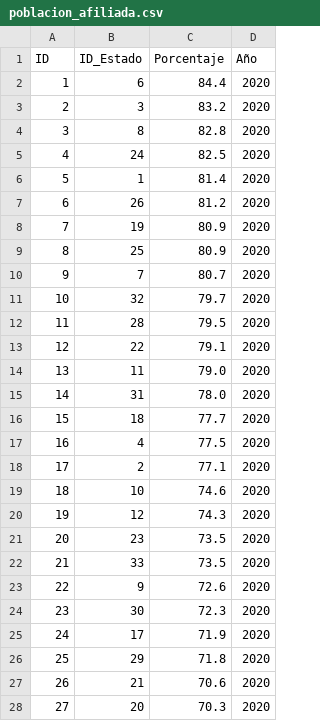
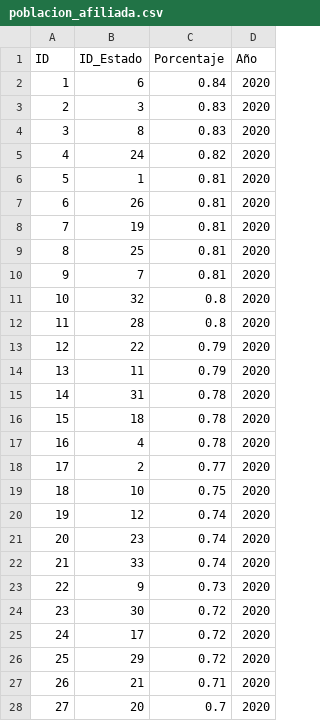
Before and after one commit to arturoramirez60-alt/Proyecto-final, a CSV file: B_almacenamiento/datasets/poblacion_afiliada.csv, drawn as a sheet; only a part is shown; the diff covers the shown part only.

```diff
--- a/B_almacenamiento/datasets/poblacion_afiliada.csv
+++ b/B_almacenamiento/datasets/poblacion_afiliada.csv
@@ -1,28 +1,28 @@
 ID,ID_Estado,Porcentaje,Año
-1,6,84.4,2020
-2,3,83.2,2020
-3,8,82.8,2020
-4,24,82.5,2020
-5,1,81.4,2020
-6,26,81.2,2020
-7,19,80.9,2020
-8,25,80.9,2020
-9,7,80.7,2020
-10,32,79.7,2020
-11,28,79.5,2020
-12,22,79.1,2020
-13,11,79.0,2020
-14,31,78.0,2020
-15,18,77.7,2020
-16,4,77.5,2020
-17,2,77.1,2020
-18,10,74.6,2020
-19,12,74.3,2020
-20,23,73.5,2020
-21,33,73.5,2020
-22,9,72.6,2020
-23,30,72.3,2020
-24,17,71.9,2020
-25,29,71.8,2020
-26,21,70.6,2020
-27,20,70.3,2020
+1,6,0.84,2020
+2,3,0.83,2020
+3,8,0.83,2020
+4,24,0.82,2020
+5,1,0.81,2020
+6,26,0.81,2020
+7,19,0.81,2020
+8,25,0.81,2020
+9,7,0.81,2020
+10,32,0.8,2020
+11,28,0.8,2020
+12,22,0.79,2020
+13,11,0.79,2020
+14,31,0.78,2020
+15,18,0.78,2020
+16,4,0.78,2020
+17,2,0.77,2020
+18,10,0.75,2020
+19,12,0.74,2020
+20,23,0.74,2020
+21,33,0.74,2020
+22,9,0.73,2020
+23,30,0.72,2020
+24,17,0.72,2020
+25,29,0.72,2020
+26,21,0.71,2020
+27,20,0.7,2020
```
Also changed, not shown: 6 edited cells elsewhere in this file, B_almacenamiento/datasets/personal_salud_año.csv, 20 other files.
